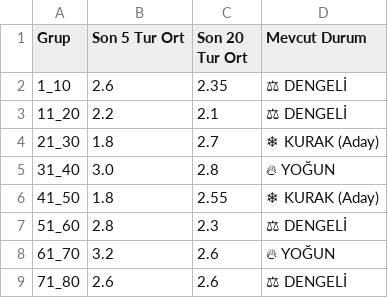
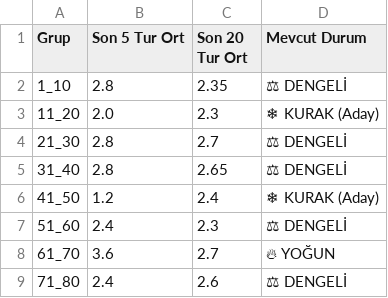
Before and after one commit to egemenulucay-52/hizli-on-numara, a CSV file: grup_analizi.csv, drawn as a sheet; the diff names each change by its address in the sheet, - before the commit and + after, or states it on an @@ line.

```diff
--- a/grup_analizi.csv
+++ b/grup_analizi.csv
-B2 (Son 5 Tur Ort): 2.6
+B2 (Son 5 Tur Ort): 2.8
-B3 (Son 5 Tur Ort): 2.2
+B3 (Son 5 Tur Ort): 2.0
-C3 (Son 20 Tur Ort): 2.1
+C3 (Son 20 Tur Ort): 2.3
-D3 (Mevcut Durum): ⚖ DENGELİ
+D3 (Mevcut Durum): ❄ KURAK (Aday)
-B4 (Son 5 Tur Ort): 1.8
+B4 (Son 5 Tur Ort): 2.8
-D4 (Mevcut Durum): ❄ KURAK (Aday)
+D4 (Mevcut Durum): ⚖ DENGELİ
-B5 (Son 5 Tur Ort): 3.0
+B5 (Son 5 Tur Ort): 2.8
-C5 (Son 20 Tur Ort): 2.8
+C5 (Son 20 Tur Ort): 2.65
-D5 (Mevcut Durum): 🔥 YOĞUN
+D5 (Mevcut Durum): ⚖ DENGELİ
-B6 (Son 5 Tur Ort): 1.8
+B6 (Son 5 Tur Ort): 1.2
-C6 (Son 20 Tur Ort): 2.55
+C6 (Son 20 Tur Ort): 2.4
-B7 (Son 5 Tur Ort): 2.8
+B7 (Son 5 Tur Ort): 2.4
-B8 (Son 5 Tur Ort): 3.2
+B8 (Son 5 Tur Ort): 3.6
-C8 (Son 20 Tur Ort): 2.6
+C8 (Son 20 Tur Ort): 2.7
-B9 (Son 5 Tur Ort): 2.6
+B9 (Son 5 Tur Ort): 2.4
```
Also changed, not shown: hizli_on_numara.csv, 1 other file.
